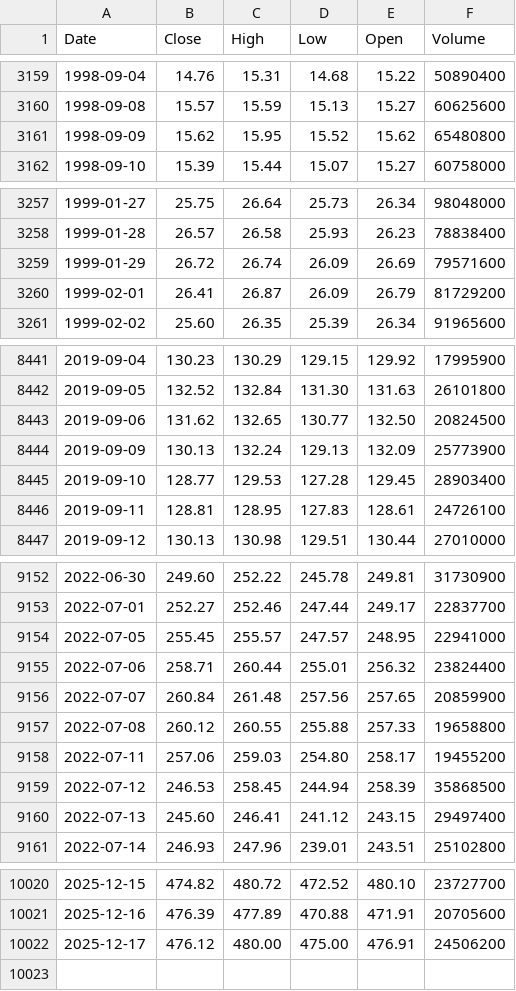
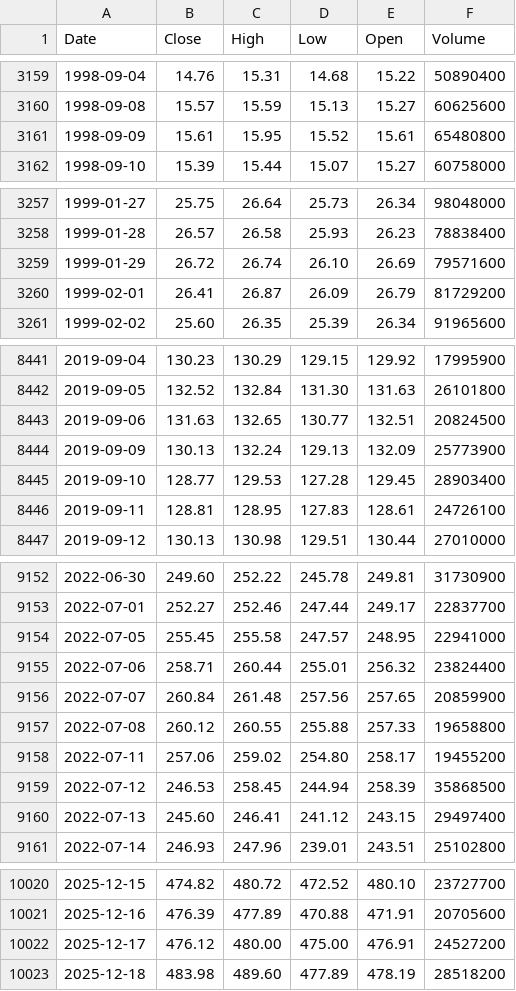
Before and after one commit to deraficionado-gif/stocks, a CSV file: data/msft_stock.csv, drawn as a sheet; only a part is shown, gaps mark what is left out; the diff covers the shown part only.

```diff
--- a/data/msft_stock.csv
+++ b/data/msft_stock.csv
@@ -3160,3 +3160,3 @@ Date,Close,High,Low,Open,Volume
 1998-09-08,15.57,15.59,15.13,15.27,60625600
-1998-09-09,15.62,15.95,15.52,15.62,65480800
+1998-09-09,15.61,15.95,15.52,15.61,65480800
 1998-09-10,15.39,15.44,15.07,15.27,60758000
@@ -3258,3 +3258,3 @@ Date,Close,High,Low,Open,Volume
 1999-01-28,26.57,26.58,25.93,26.23,78838400
-1999-01-29,26.72,26.74,26.09,26.69,79571600
+1999-01-29,26.72,26.74,26.10,26.69,79571600
 1999-02-01,26.41,26.87,26.09,26.79,81729200
@@ -8442,3 +8442,3 @@ Date,Close,High,Low,Open,Volume
 2019-09-05,132.52,132.84,131.30,131.63,26101800
-2019-09-06,131.62,132.65,130.77,132.50,20824500
+2019-09-06,131.63,132.65,130.77,132.51,20824500
 2019-09-09,130.13,132.24,129.13,132.09,25773900
@@ -9153,3 +9153,3 @@ Date,Close,High,Low,Open,Volume
 2022-07-01,252.27,252.46,247.44,249.17,22837700
-2022-07-05,255.45,255.57,247.57,248.95,22941000
+2022-07-05,255.45,255.58,247.57,248.95,22941000
 2022-07-06,258.71,260.44,255.01,256.32,23824400
@@ -9157,3 +9157,3 @@ Date,Close,High,Low,Open,Volume
 2022-07-08,260.12,260.55,255.88,257.33,19658800
-2022-07-11,257.06,259.03,254.80,258.17,19455200
+2022-07-11,257.06,259.02,254.80,258.17,19455200
 2022-07-12,246.53,258.45,244.94,258.39,35868500
@@ -10021,2 +10021,3 @@ Date,Close,High,Low,Open,Volume
 2025-12-16,476.39,477.89,470.88,471.91,20705600
-2025-12-17,476.12,480.00,475.00,476.91,24506200
+2025-12-17,476.12,480.00,475.00,476.91,24527200
+2025-12-18,483.98,489.60,477.89,478.19,28518200
```
Also changed, not shown: 17 edited cells elsewhere in this file, data/aapl_stock.csv.
